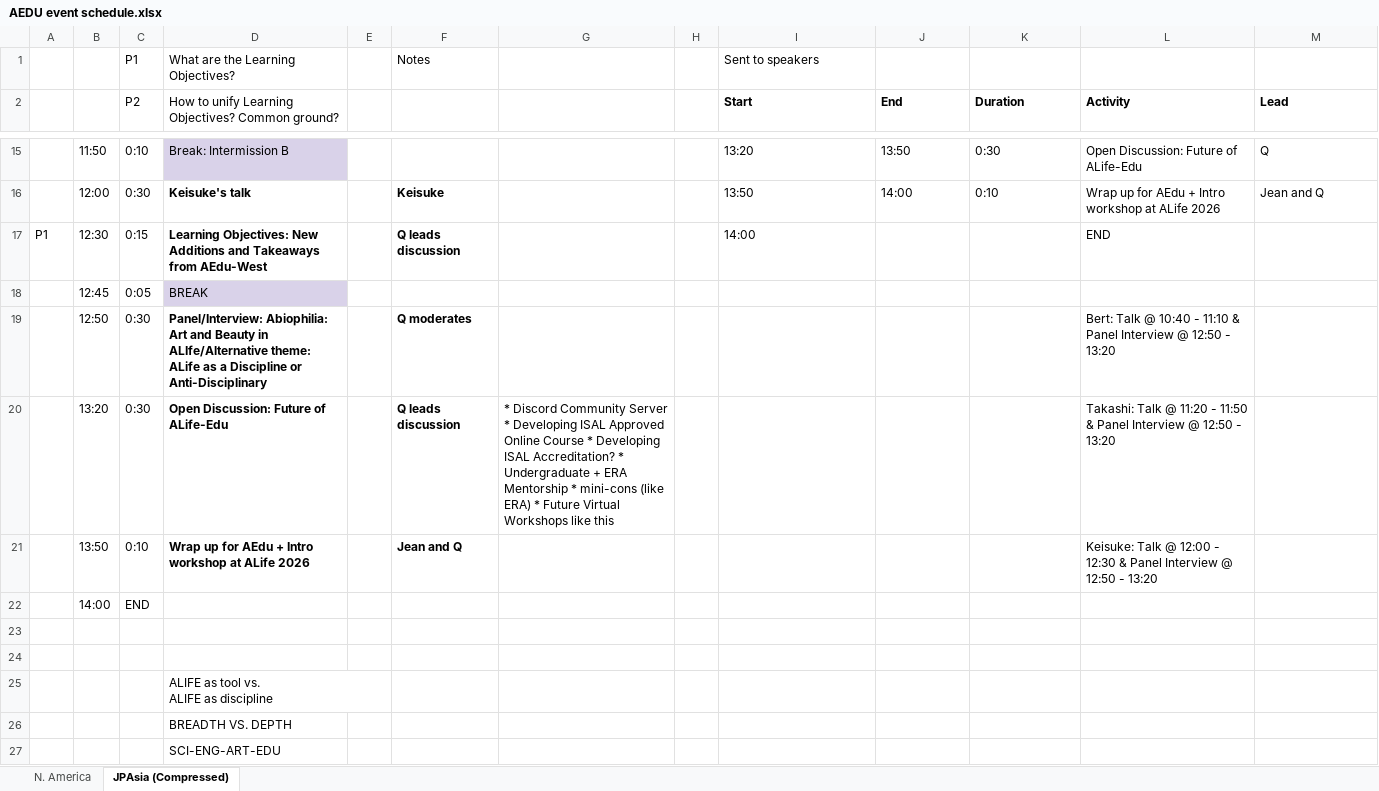
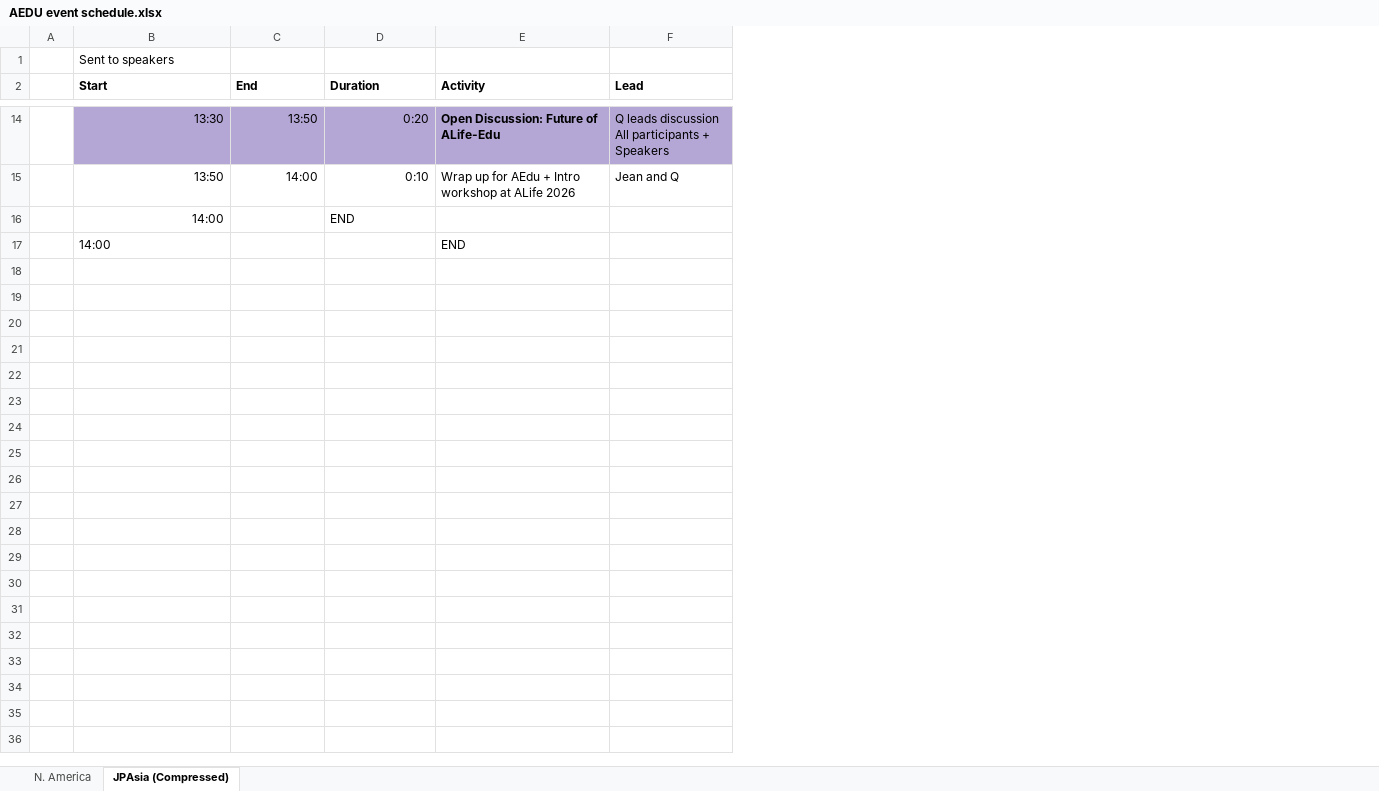
Before and after one commit to alife-edu/alife-edu.github.io, an Excel workbook: AEDU event schedule.xlsx, sheet JPAsia (Compressed), drawn as a sheet; only a part is shown, gaps mark what is left out; values as stored, in another font and other column widths than the file's, no borders; removed rows and columns are numbered as before the commit, all else as after; ↵ is a line break in a cell; the diff covers the shown part only; the diff names each change by its address in the sheet, - before the commit and + after, or states it on an @@ line.

```diff
--- a/AEDU event schedule.xlsx (sheet JPAsia (Compressed))
+++ b/AEDU event schedule.xlsx (sheet JPAsia (Compressed))
-column A, row 17: P1
-column B, rows 15-17: 11:50 | 12:00 | 12:30
-column C (P2), row 1: P1; rows 15-17: 0:10 | 0:30 | 0:15
-column D, rows 1-2: What are the Learning Objectives? | How to unify Learning Objectives? Common ground?; rows 15-17: Break: Intermission B | Keisuke's talk | Learning Objectives: New Additions and Takeaways from AEdu-West
-column F, row 1: Notes; rows 16-17: Keisuke | Q leads discussion
-column G, empty
-column H, empty
-B14 (Start): 13:20
+B14 (Start): 13:30
-B14:D15 alignment: left
+B14:D15 alignment: right
-B14:F14 fill: none
+B14:F14 fill: #B4A7D6
-D14 (Duration): 0:30
+D14 (Duration): 0:20
-E14 bold: off
+E14 bold: on
-F14 (Lead): Q
+F14 (Lead): Q leads discussion ↵ All participants + Speakers
+row 16:  | 14:00 |  | END
-row 18:  | 12:45 | 0:05 | BREAK
-row 19:  | 12:50 | 0:30 | Panel/Interview: Abiophilia: Art and Beauty in ALIfe/Alternative theme: ALife as a Discipline or Anti-Disciplinary |  | Q moderates |  |  |  |  |  | Bert: Talk @ 10:40 - 11:10 & Panel Interview @ 12:50 - 13:20
-row 20:  | 13:20 | 0:30 | Open Discussion: Future of ALife-Edu |  | Q leads discussion | * Discord Community Server * Developing ISAL Approved Online Course * Developing ISAL Accreditation? * Undergraduate + ERA Mentorship * mini-cons (like ERA) * Future Virtual Workshops like this |  |  |  |  | Takashi: Talk @ 11:20 - 11:50 & Panel Interview @ 12:50 - 13:20
-row 21:  | 13:50 | 0:10 | Wrap up for AEdu + Intro workshop at ALife 2026 |  | Jean and Q |  |  |  |  |  | Keisuke: Talk @ 12:00 - 12:30 & Panel Interview @ 12:50 - 13:20
-row 22:  | 14:00 | END
-row 23: (empty)
-row 24: (empty)
-row 25:  |  |  | ALIFE as tool vs. ↵ ALIFE as discipline
-row 26:  |  |  | BREADTH VS. DEPTH
-row 27:  |  |  | SCI-ENG-ART-EDU
```
Also changed, not shown: 4 added rows, 5 removed rows, 15 edited cells and cell formats elsewhere in this sheet, formulas that keep their value, 3 other files.
